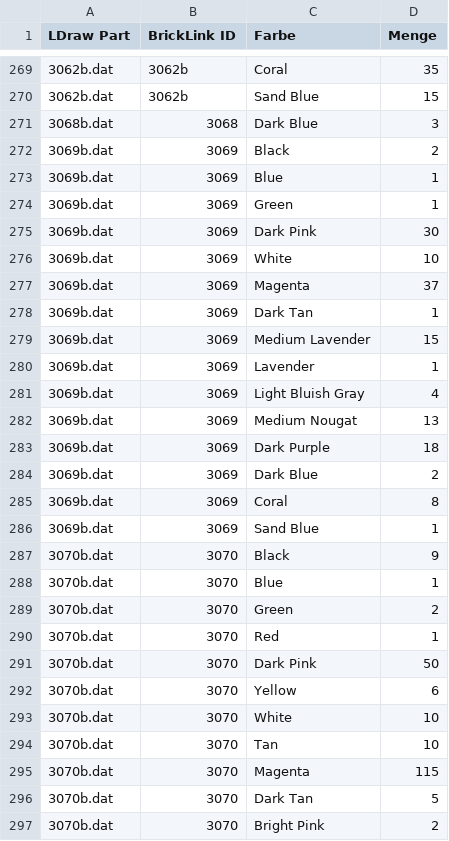
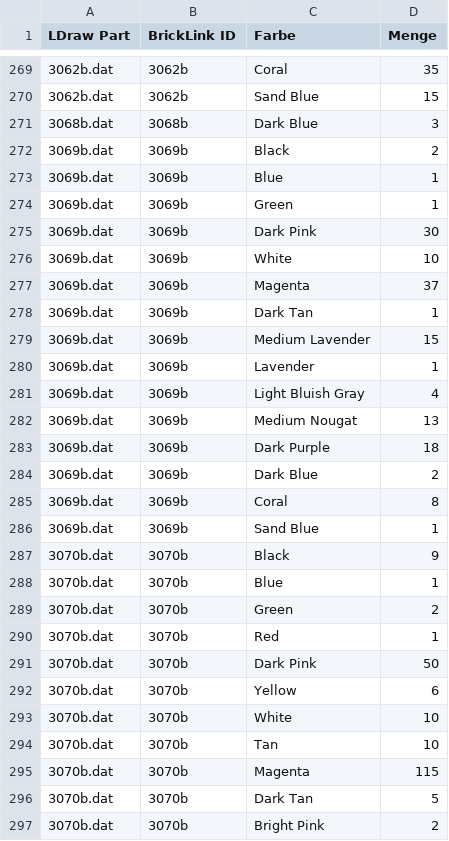
Before and after one commit to herbs44/lego-, a CSV file: graduation-relief/graduation_relief_bom.csv, drawn as a sheet; only a part is shown, gaps mark what is left out; the diff covers the shown part only.

```diff
--- a/graduation-relief/graduation_relief_bom.csv
+++ b/graduation-relief/graduation_relief_bom.csv
@@ -270,28 +270,28 @@ LDraw Part,BrickLink ID,Farbe,Menge
 3062b.dat,3062b,Sand Blue,15
-3068b.dat,3068,Dark Blue,3
-3069b.dat,3069,Black,2
-3069b.dat,3069,Blue,1
-3069b.dat,3069,Green,1
-3069b.dat,3069,Dark Pink,30
-3069b.dat,3069,White,10
-3069b.dat,3069,Magenta,37
-3069b.dat,3069,Dark Tan,1
-3069b.dat,3069,Medium Lavender,15
-3069b.dat,3069,Lavender,1
-3069b.dat,3069,Light Bluish Gray,4
-3069b.dat,3069,Medium Nougat,13
-3069b.dat,3069,Dark Purple,18
-3069b.dat,3069,Dark Blue,2
-3069b.dat,3069,Coral,8
-3069b.dat,3069,Sand Blue,1
-3070b.dat,3070,Black,9
-3070b.dat,3070,Blue,1
-3070b.dat,3070,Green,2
-3070b.dat,3070,Red,1
-3070b.dat,3070,Dark Pink,50
-3070b.dat,3070,Yellow,6
-3070b.dat,3070,White,10
-3070b.dat,3070,Tan,10
-3070b.dat,3070,Magenta,115
-3070b.dat,3070,Dark Tan,5
-3070b.dat,3070,Bright Pink,2
+3068b.dat,3068b,Dark Blue,3
+3069b.dat,3069b,Black,2
+3069b.dat,3069b,Blue,1
+3069b.dat,3069b,Green,1
+3069b.dat,3069b,Dark Pink,30
+3069b.dat,3069b,White,10
+3069b.dat,3069b,Magenta,37
+3069b.dat,3069b,Dark Tan,1
+3069b.dat,3069b,Medium Lavender,15
+3069b.dat,3069b,Lavender,1
+3069b.dat,3069b,Light Bluish Gray,4
+3069b.dat,3069b,Medium Nougat,13
+3069b.dat,3069b,Dark Purple,18
+3069b.dat,3069b,Dark Blue,2
+3069b.dat,3069b,Coral,8
+3069b.dat,3069b,Sand Blue,1
+3070b.dat,3070b,Black,9
+3070b.dat,3070b,Blue,1
+3070b.dat,3070b,Green,2
+3070b.dat,3070b,Red,1
+3070b.dat,3070b,Dark Pink,50
+3070b.dat,3070b,Yellow,6
+3070b.dat,3070b,White,10
+3070b.dat,3070b,Tan,10
+3070b.dat,3070b,Magenta,115
+3070b.dat,3070b,Dark Tan,5
+3070b.dat,3070b,Bright Pink,2
```
Also changed, not shown: 15 edited cells elsewhere in this file, circus-maximus/circus_maximus_stage_bom.csv, globe-stage/globe_stage_bom.csv, 10 other files.
